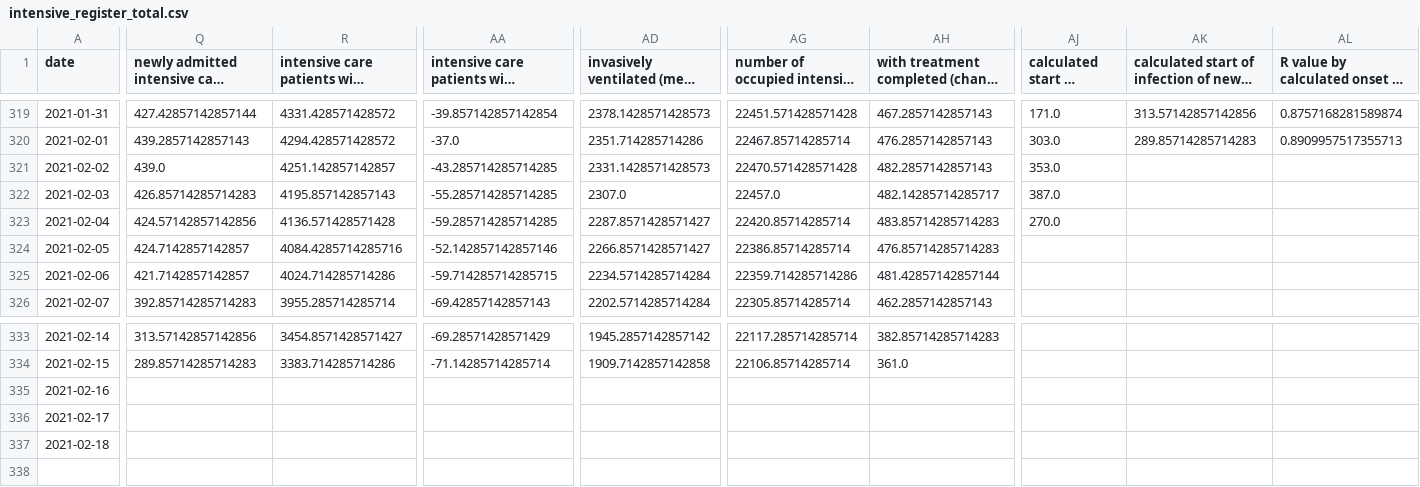
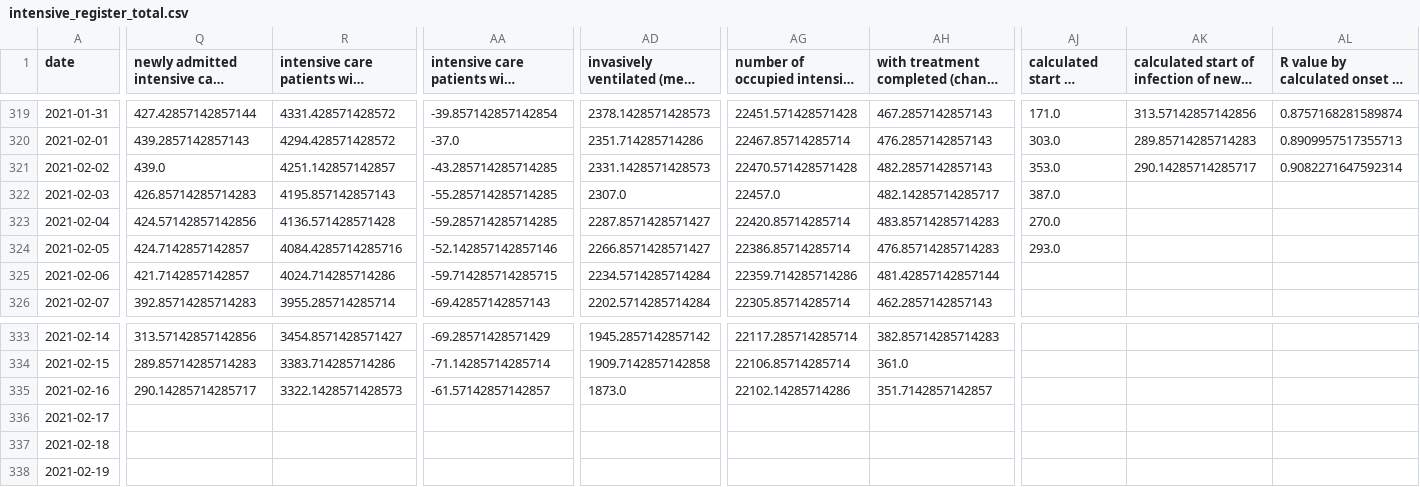
Before and after one commit to danielhaake/covid19-monitor-germany, a CSV file: data/intensive_register_total.csv, drawn as a sheet; only a part is shown, gaps mark what is left out; long unchanged cells end in …; rows hold the shown columns only; the diff covers the shown part only; the diff names each change by its address in the sheet, - before the commit and + after, or states it on an @@ line.

```diff
--- a/data/intensive_register_total.csv
+++ b/data/intensive_register_total.csv
-AK321: (empty)
+AK321: 290.14285714285717
-AL321: (empty)
+AL321: 0.9082271647592314
-AJ324: (empty)
+AJ324: 293.0
-Q335: (empty)
+Q335: 290.14285714285717
-R335: (empty)
+R335: 3322.1428571428573
-AA335: (empty)
+AA335: -61.57142857142857
-AD335: (empty)
+AD335: 1873.0
-AG335: (empty)
+AG335: 22102.14285714286
-AH335: (empty)
+AH335: 351.7142857142857
+row 338: 2021-02-19
```
Also changed, not shown: 1 edited cell elsewhere in this file, data/nowcast_rki.csv.
